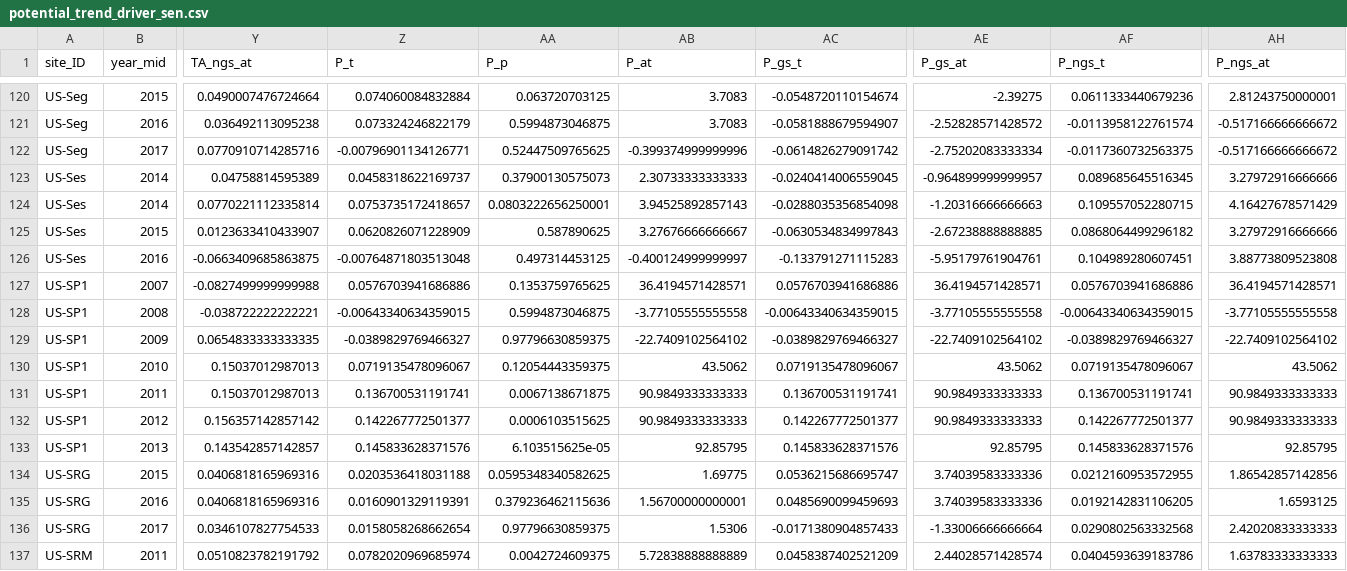
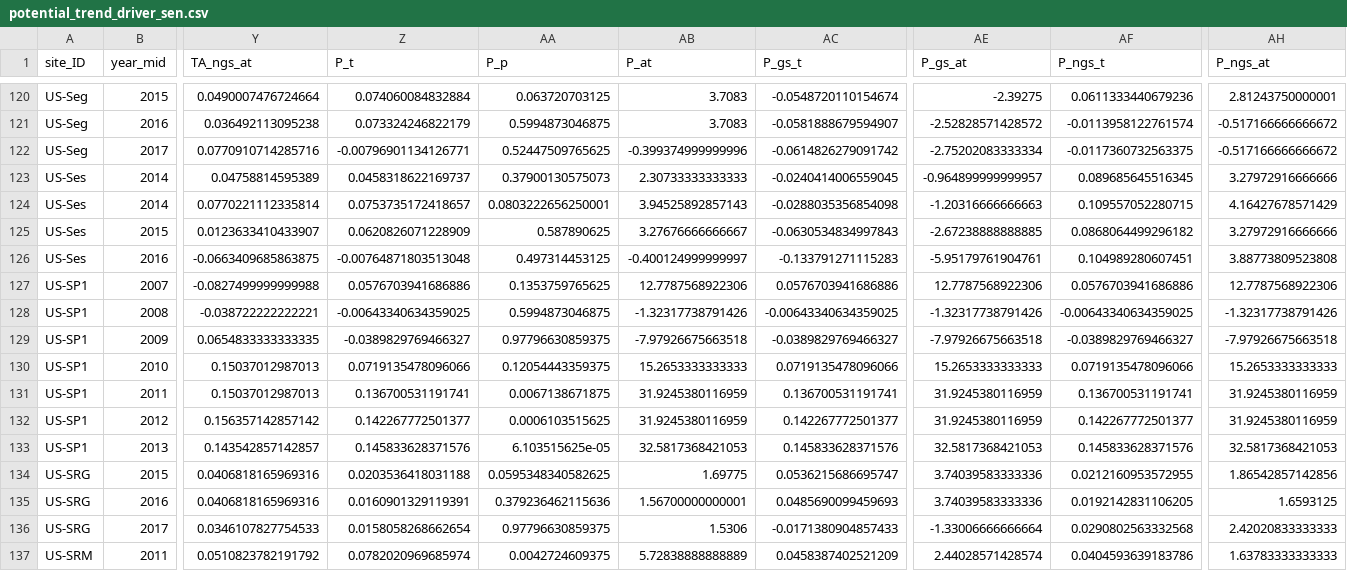
Before and after one commit to jnawang/terrestrial_carbon_trend_analysis, a CSV file: data/potential_trend_driver_sen.csv, drawn as a sheet; only a part is shown, gaps mark what is left out; the diff names each change by its address in the sheet, - before the commit and + after, or states it on an @@ line.

```diff
--- a/data/potential_trend_driver_sen.csv
+++ b/data/potential_trend_driver_sen.csv
-AB127 (P_at): 36.4194571428571
+AB127 (P_at): 12.7787568922306
-AE127 (P_gs_at): 36.4194571428571
+AE127 (P_gs_at): 12.7787568922306
-AH127 (P_ngs_at): 36.4194571428571
+AH127 (P_ngs_at): 12.7787568922306
-Z128 (P_t): -0.00643340634359015
+Z128 (P_t): -0.00643340634359025
-AB128 (P_at): -3.77105555555558
+AB128 (P_at): -1.32317738791426
-AC128 (P_gs_t): -0.00643340634359015
+AC128 (P_gs_t): -0.00643340634359025
-AE128 (P_gs_at): -3.77105555555558
+AE128 (P_gs_at): -1.32317738791426
-AF128 (P_ngs_t): -0.00643340634359015
+AF128 (P_ngs_t): -0.00643340634359025
-AH128 (P_ngs_at): -3.77105555555558
+AH128 (P_ngs_at): -1.32317738791426
-AB129 (P_at): -22.7409102564102
+AB129 (P_at): -7.97926675663518
-AE129 (P_gs_at): -22.7409102564102
+AE129 (P_gs_at): -7.97926675663518
-AH129 (P_ngs_at): -22.7409102564102
+AH129 (P_ngs_at): -7.97926675663518
-Z130 (P_t): 0.0719135478096067
+Z130 (P_t): 0.0719135478096066
-AB130 (P_at): 43.5062
+AB130 (P_at): 15.2653333333333
-AC130 (P_gs_t): 0.0719135478096067
+AC130 (P_gs_t): 0.0719135478096066
-AE130 (P_gs_at): 43.5062
+AE130 (P_gs_at): 15.2653333333333
-AF130 (P_ngs_t): 0.0719135478096067
+AF130 (P_ngs_t): 0.0719135478096066
-AH130 (P_ngs_at): 43.5062
+AH130 (P_ngs_at): 15.2653333333333
-AB131:AB132 (P_at): 90.9849333333333
+AB131:AB132 (P_at): 31.9245380116959
-AE131:AE132 (P_gs_at): 90.9849333333333
+AE131:AE132 (P_gs_at): 31.9245380116959
-AH131:AH132 (P_ngs_at): 90.9849333333333
+AH131:AH132 (P_ngs_at): 31.9245380116959
-AB133 (P_at): 92.85795
+AB133 (P_at): 32.5817368421053
-AE133 (P_gs_at): 92.85795
+AE133 (P_gs_at): 32.5817368421053
-AH133 (P_ngs_at): 92.85795
+AH133 (P_ngs_at): 32.5817368421053
```
Also changed, not shown: 2 other files.
